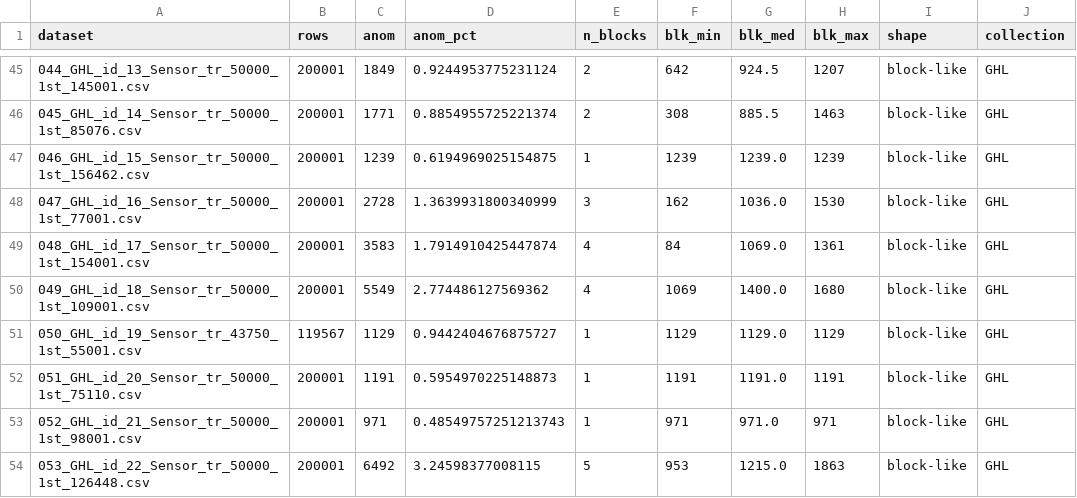
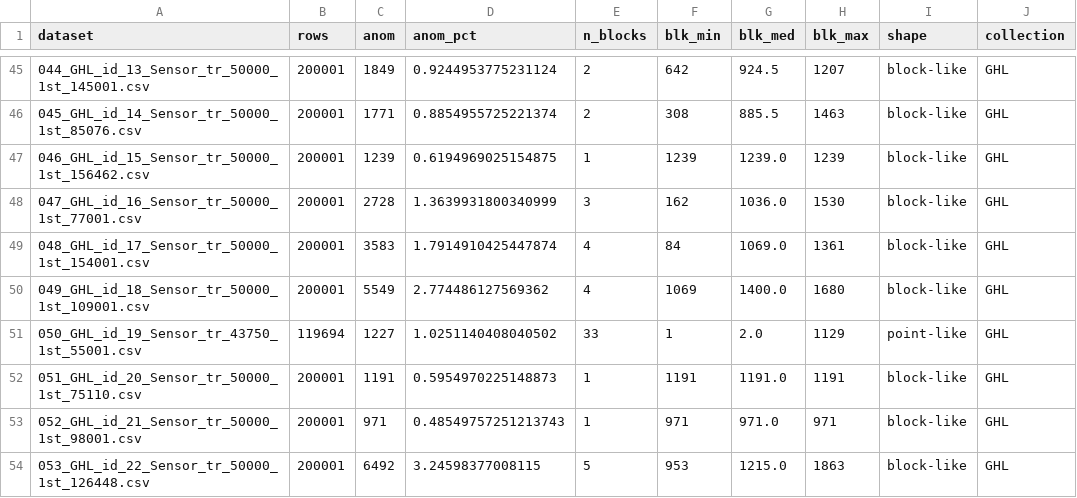
Before and after one commit to devOTTO/rwml-autocegar, a CSV file: experiments/proposals/dataset_anomaly_structure.csv, drawn as a sheet; only a part is shown, gaps mark what is left out.

```diff
--- a/experiments/proposals/dataset_anomaly_structure.csv
+++ b/experiments/proposals/dataset_anomaly_structure.csv
@@ -50,3 +50,3 @@ dataset,rows,anom,anom_pct,n_blocks,blk_min,blk_med,blk_max,shape,collection
 049_GHL_id_18_Sensor_tr_50000_1st_109001.csv,200001,5549,2.774486127569362,4,1069,1400.0,1680,block-like,GHL
-050_GHL_id_19_Sensor_tr_43750_1st_55001.csv,119567,1129,0.9442404676875727,1,1129,1129.0,1129,block-like,GHL
+050_GHL_id_19_Sensor_tr_43750_1st_55001.csv,119694,1227,1.0251140408040502,33,1,2.0,1129,point-like,GHL
 051_GHL_id_20_Sensor_tr_50000_1st_75110.csv,200001,1191,0.5954970225148873,1,1191,1191.0,1191,block-like,GHL
```
Also changed, not shown: 3 other files.
